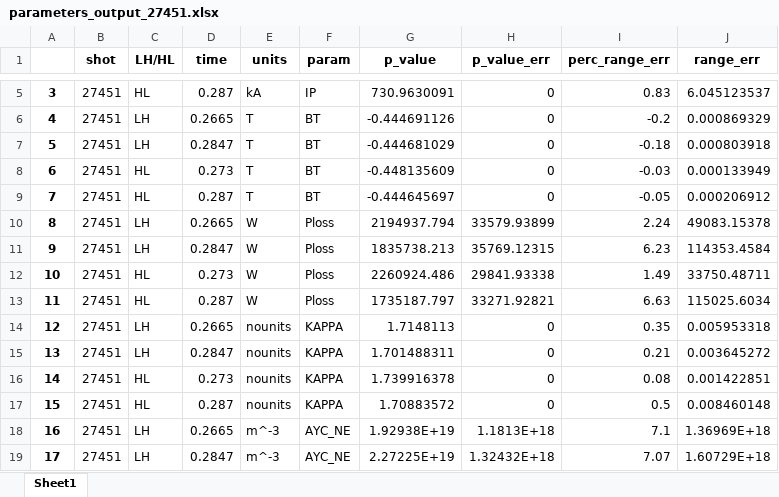
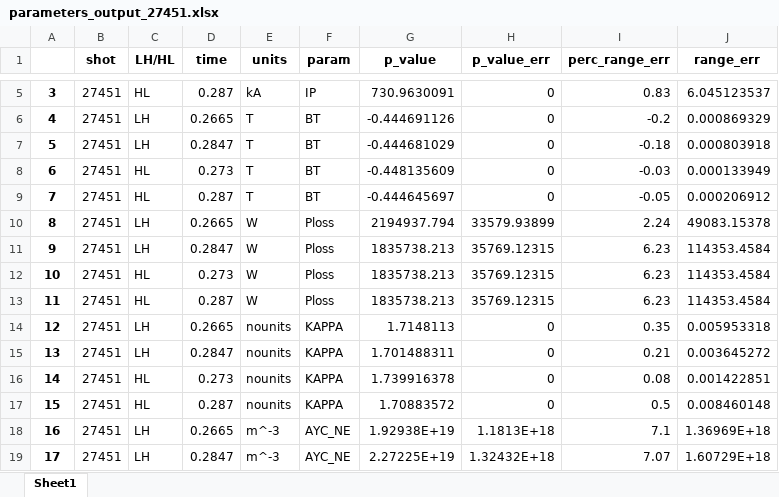
Before and after one commit to Herman999/MAST_Edge_RT_Research, an Excel workbook: Scripts/parameters_output_27451.xlsx, sheet Sheet1, drawn as a sheet; only a part is shown, gaps mark what is left out; values as stored, in another font and other column widths than the file's, no borders; the diff names each change by its address in the sheet, - before the commit and + after, or states it on an @@ line.

```diff
--- a/Scripts/parameters_output_27451.xlsx (sheet Sheet1)
+++ b/Scripts/parameters_output_27451.xlsx (sheet Sheet1)
-G12 (p_value): 2260924.486
+G12 (p_value): 1835738.213
-H12 (p_value_err): 29841.93338
+H12 (p_value_err): 35769.12315
-I12 (perc_range_err): 1.49
+I12 (perc_range_err): 6.23
-J12 (range_err): 33750.48711
+J12 (range_err): 114353.4584
-G13 (p_value): 1735187.797
+G13 (p_value): 1835738.213
-H13 (p_value_err): 33271.92821
+H13 (p_value_err): 35769.12315
-I13 (perc_range_err): 6.63
+I13 (perc_range_err): 6.23
-J13 (range_err): 115025.6034
+J13 (range_err): 114353.4584
```
Also changed, not shown: Scripts/parameters_output_27035.xlsx, Scripts/parameters_output_27036.xlsx, 14 other files.
